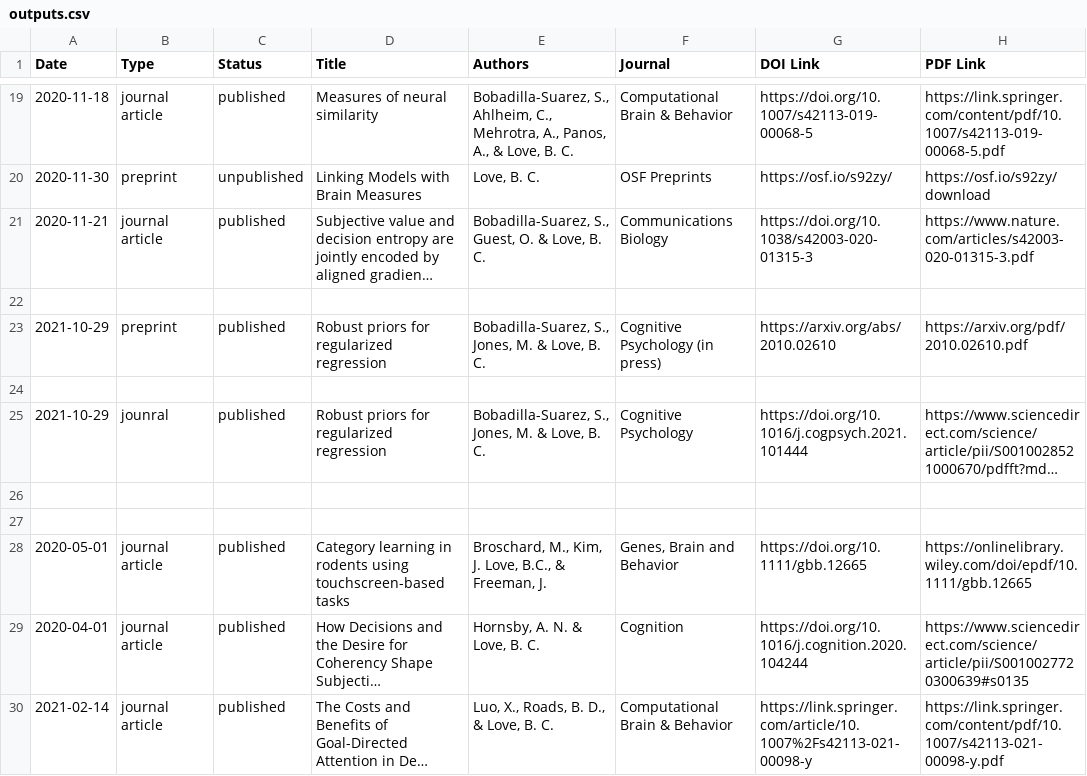
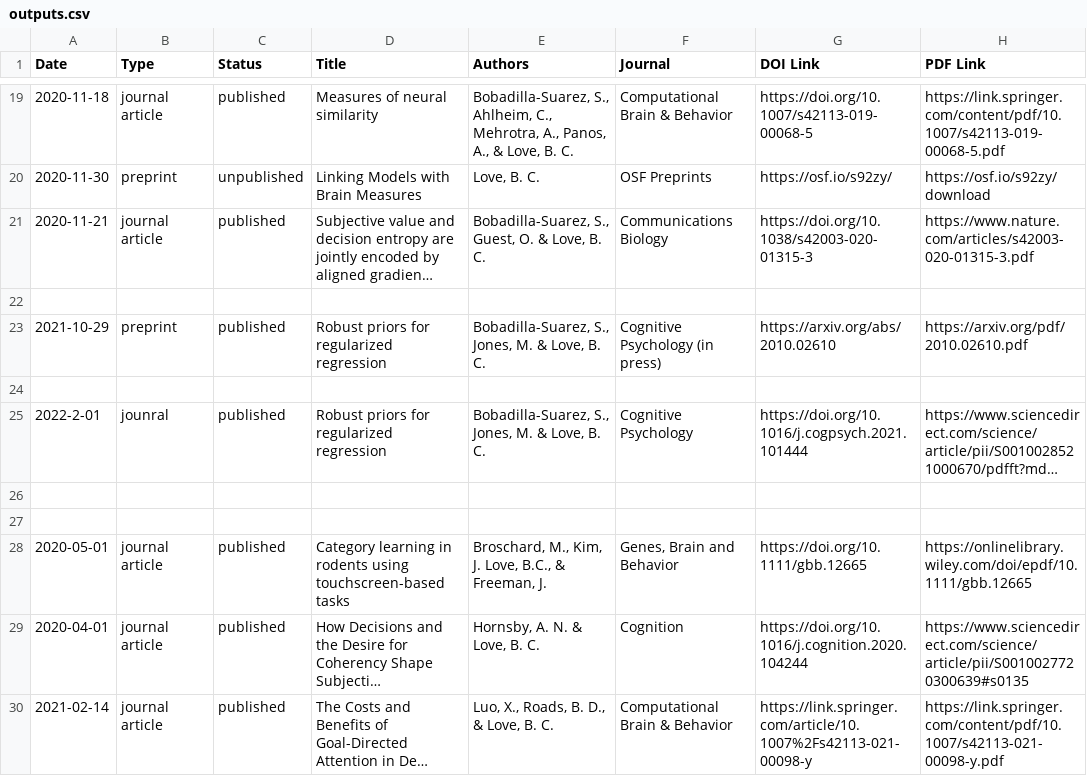
Before and after one commit to lovebc/lovebc.github.io, a CSV file: _data/outputs.csv, drawn as a sheet; only a part is shown, gaps mark what is left out; long unchanged cells end in …; the diff names each change by its address in the sheet, - before the commit and + after, or states it on an @@ line.

Commit message:
Update outputs.csv

```diff
--- a/_data/outputs.csv
+++ b/_data/outputs.csv
-A25 (Date): 2021-10-29
+A25 (Date): 2022-2-01
```
